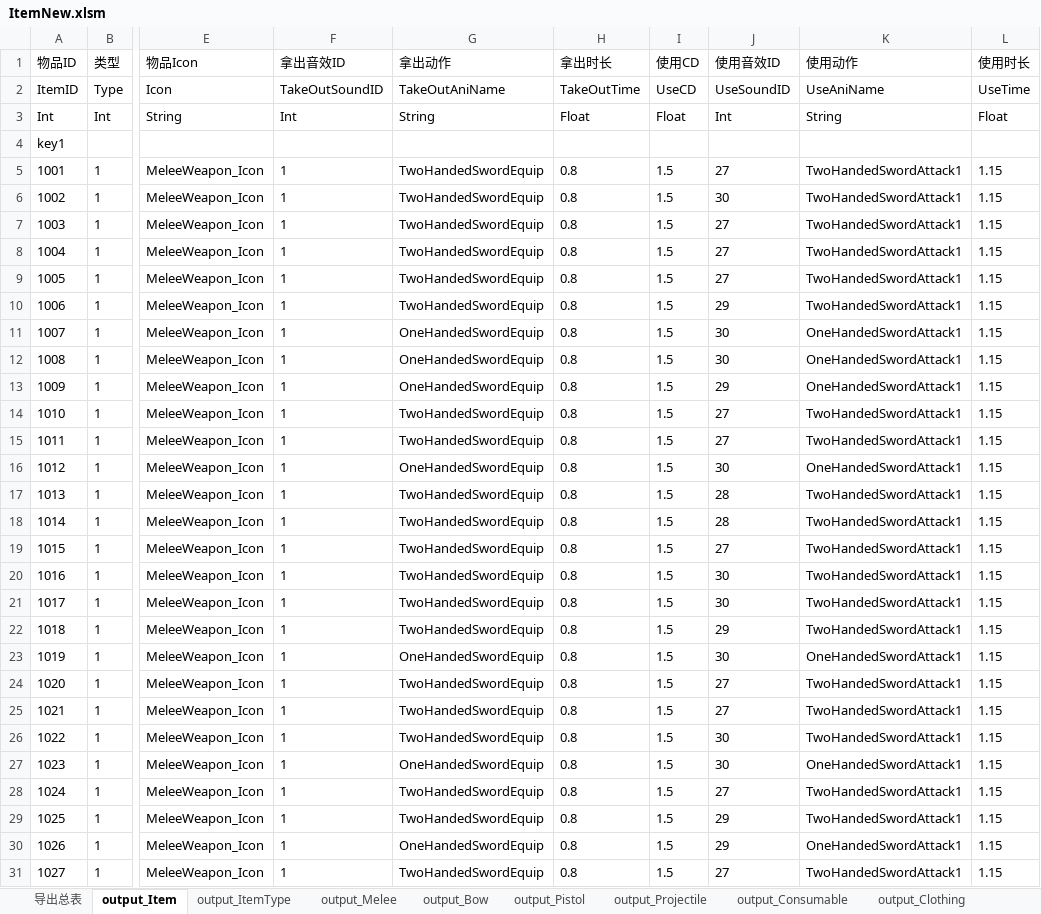
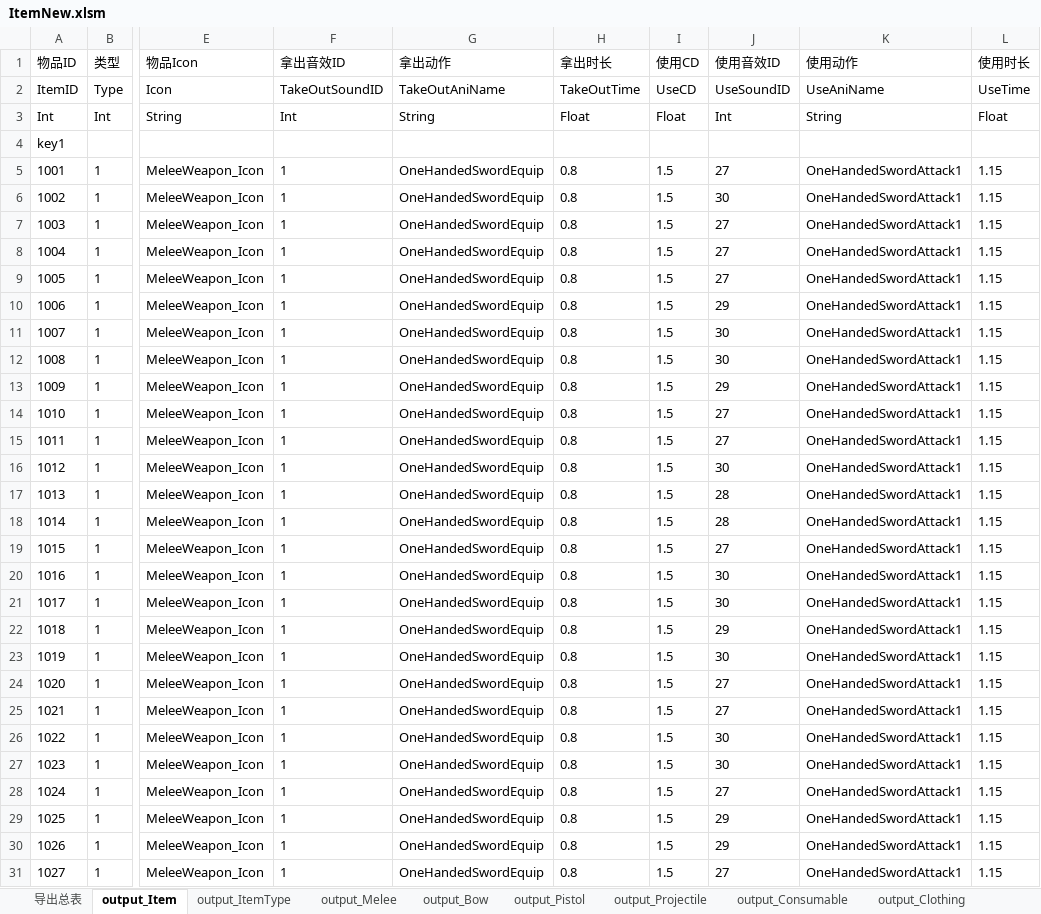
Before and after one commit to lilith-avatar/social-island, an Excel workbook: Design/ItemNew.xlsm, sheet output_Item, drawn as a sheet; only a part is shown, gaps mark what is left out; values as stored, in another font and other column widths than the file's, no borders; conditional formats not drawn; the diff covers the shown part only; the diff names each change by its address in the sheet, - before the commit and + after, or states it on an @@ line.

```diff
--- a/Design/ItemNew.xlsm (sheet output_Item)
+++ b/Design/ItemNew.xlsm (sheet output_Item)
-G5:G10 (拿出动作): TwoHandedSwordEquip
+G5:G10 (拿出动作): OneHandedSwordEquip
-K5:K10 (使用动作): TwoHandedSwordAttack1
+K5:K10 (使用动作): OneHandedSwordAttack1
-G14:G15 (拿出动作): TwoHandedSwordEquip
+G14:G15 (拿出动作): OneHandedSwordEquip
-K14:K15 (使用动作): TwoHandedSwordAttack1
+K14:K15 (使用动作): OneHandedSwordAttack1
-G17:G22 (拿出动作): TwoHandedSwordEquip
+G17:G22 (拿出动作): OneHandedSwordEquip
-K17:K22 (使用动作): TwoHandedSwordAttack1
+K17:K22 (使用动作): OneHandedSwordAttack1
-G24:G26 (拿出动作): TwoHandedSwordEquip
+G24:G26 (拿出动作): OneHandedSwordEquip
-K24:K26 (使用动作): TwoHandedSwordAttack1
+K24:K26 (使用动作): OneHandedSwordAttack1
-G28:G29 (拿出动作): TwoHandedSwordEquip
+G28:G29 (拿出动作): OneHandedSwordEquip
-K28:K29 (使用动作): TwoHandedSwordAttack1
+K28:K29 (使用动作): OneHandedSwordAttack1
-G31 (拿出动作): TwoHandedSwordEquip
+G31 (拿出动作): OneHandedSwordEquip
-K31 (使用动作): TwoHandedSwordAttack1
+K31 (使用动作): OneHandedSwordAttack1
```
Also changed, not shown: 10 edited cells elsewhere in this sheet, sheet output_Melee, 1 other file.
